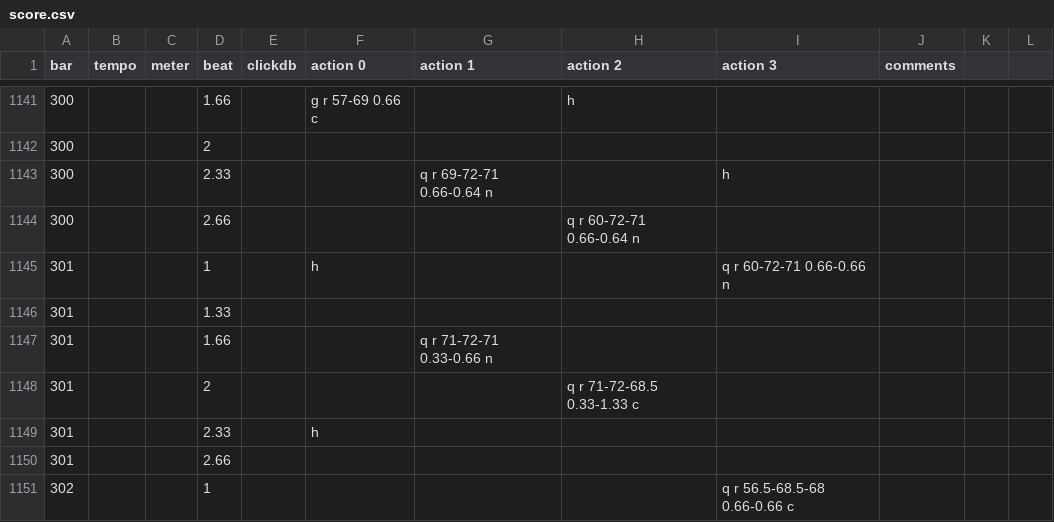
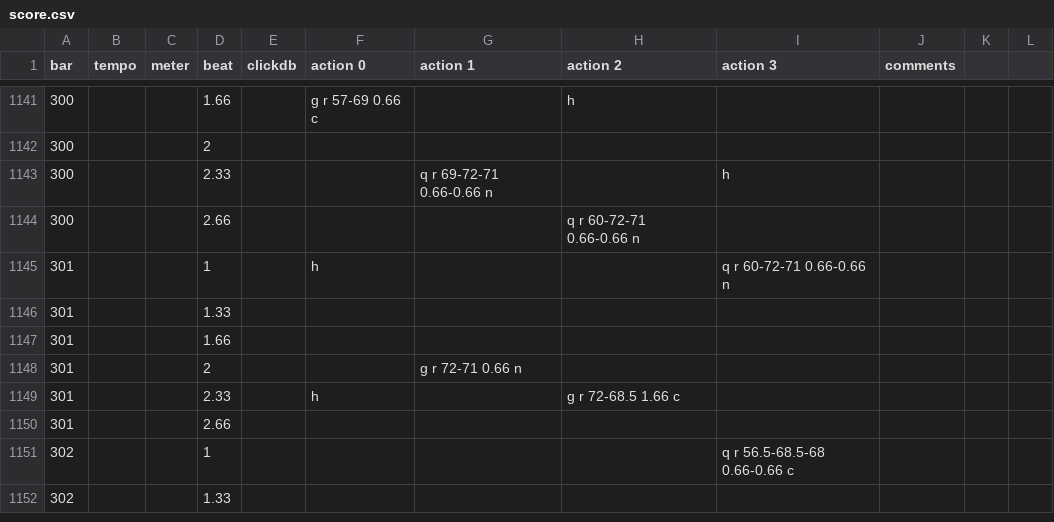
Before and after one commit to markk/loeffler-h, a CSV file: supercollider/score.csv, drawn as a sheet; only a part is shown, gaps mark what is left out; the shorter side is filled out with more unchanged rows.

Commit message:
Change doubleglisses at bar 301 to avoid minimum duration
Signed-off-by: Mark Knoop <mark@markknoop.com>

```diff
--- a/supercollider/score.csv
+++ b/supercollider/score.csv
@@ -1142,9 +1142,9 @@ bar,tempo,meter,beat,clickdb,action 0,action 1,action 2,action 3,comments,,
 300,,,2,,,,,,,,
-300,,,2.33,,,q r 69-72-71 0.66-0.64 n,,h,,,
-300,,,2.66,,,,q r 60-72-71 0.66-0.64 n,,,,
+300,,,2.33,,,q r 69-72-71 0.66-0.66 n,,h,,,
+300,,,2.66,,,,q r 60-72-71 0.66-0.66 n,,,,
 301,,,1,,h,,,q r 60-72-71 0.66-0.66 n,,,
 301,,,1.33,,,,,,,,
-301,,,1.66,,,q r 71-72-71 0.33-0.66 n,,,,,
-301,,,2,,,,q r 71-72-68.5 0.33-1.33 c,,,,
-301,,,2.33,,h,,,,,,
+301,,,1.66,,,,,,,,
+301,,,2,,,g r 72-71 0.66 n,,,,,
+301,,,2.33,,h,,g r 72-68.5 1.66 c,,,,
 301,,,2.66,,,,,,,,
```
